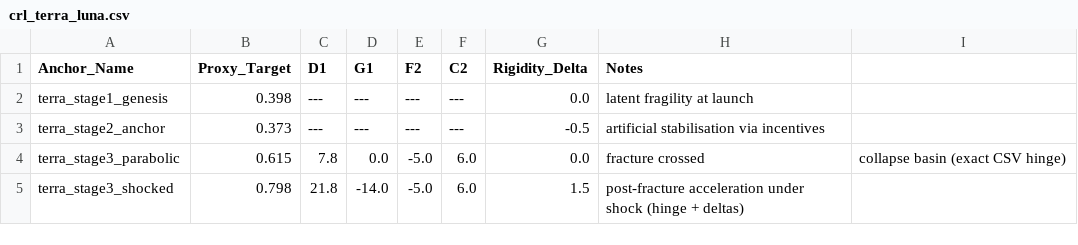
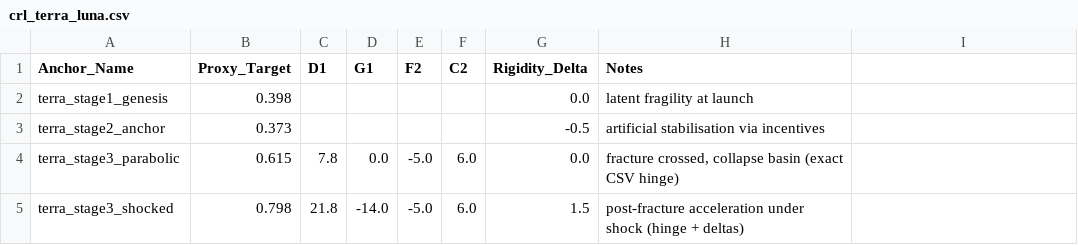
Before and after one commit to MementoMori15x6/15x6-sim, a CSV file: data/anchors/crl_terra_luna.csv, drawn as a sheet; the diff names each change by its address in the sheet, - before the commit and + after, or states it on an @@ line.

Commit message:
Update crl_terra_luna.csv

```diff
--- a/data/anchors/crl_terra_luna.csv
+++ b/data/anchors/crl_terra_luna.csv
-C2:C3 (D1): ---
+C2:C3 (D1): (empty)
-D2:D3 (G1): ---
+D2:D3 (G1): (empty)
-E2:E3 (F2): ---
+E2:E3 (F2): (empty)
-F2:F3 (C2): ---
+F2:F3 (C2): (empty)
-H4 (Notes): fracture crossed
+H4 (Notes): fracture crossed, collapse basin (exact CSV hinge)
-I4: collapse basin (exact CSV hinge)
+I4: (empty)
```
